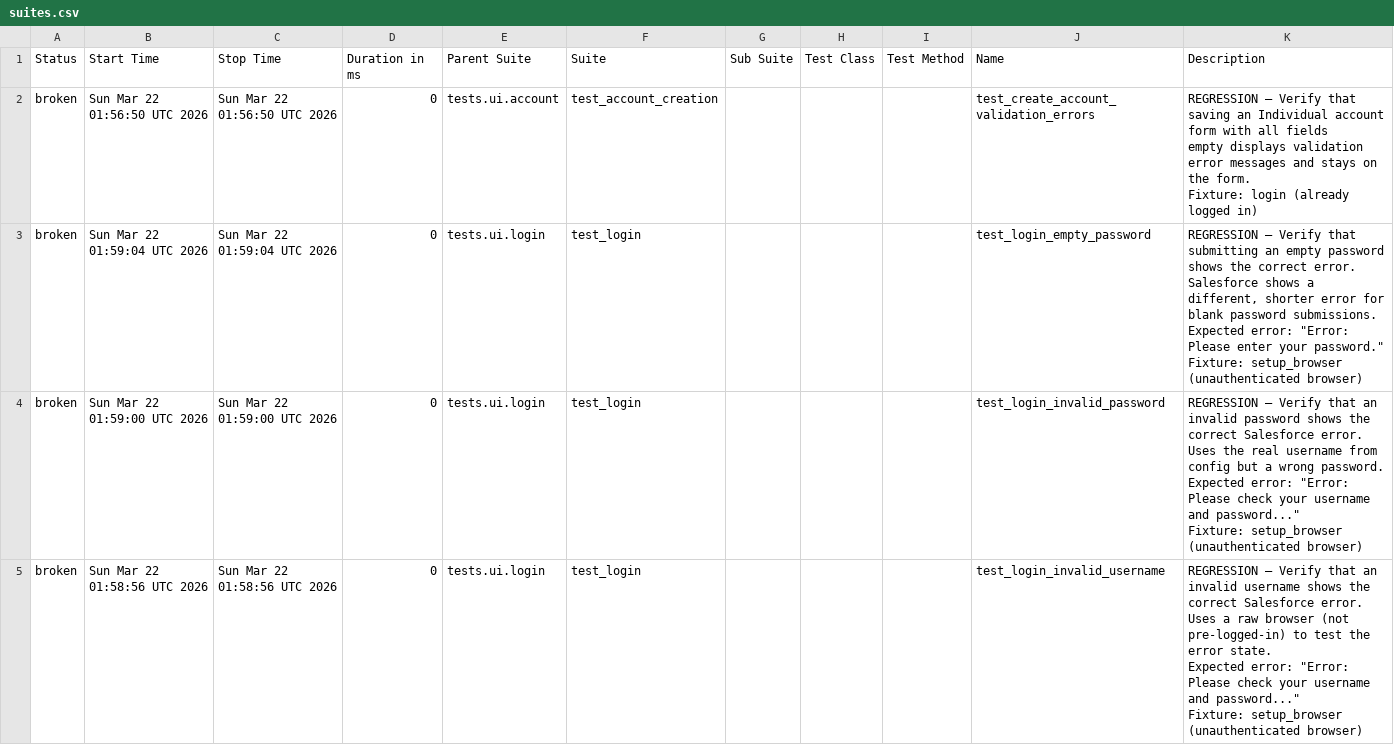
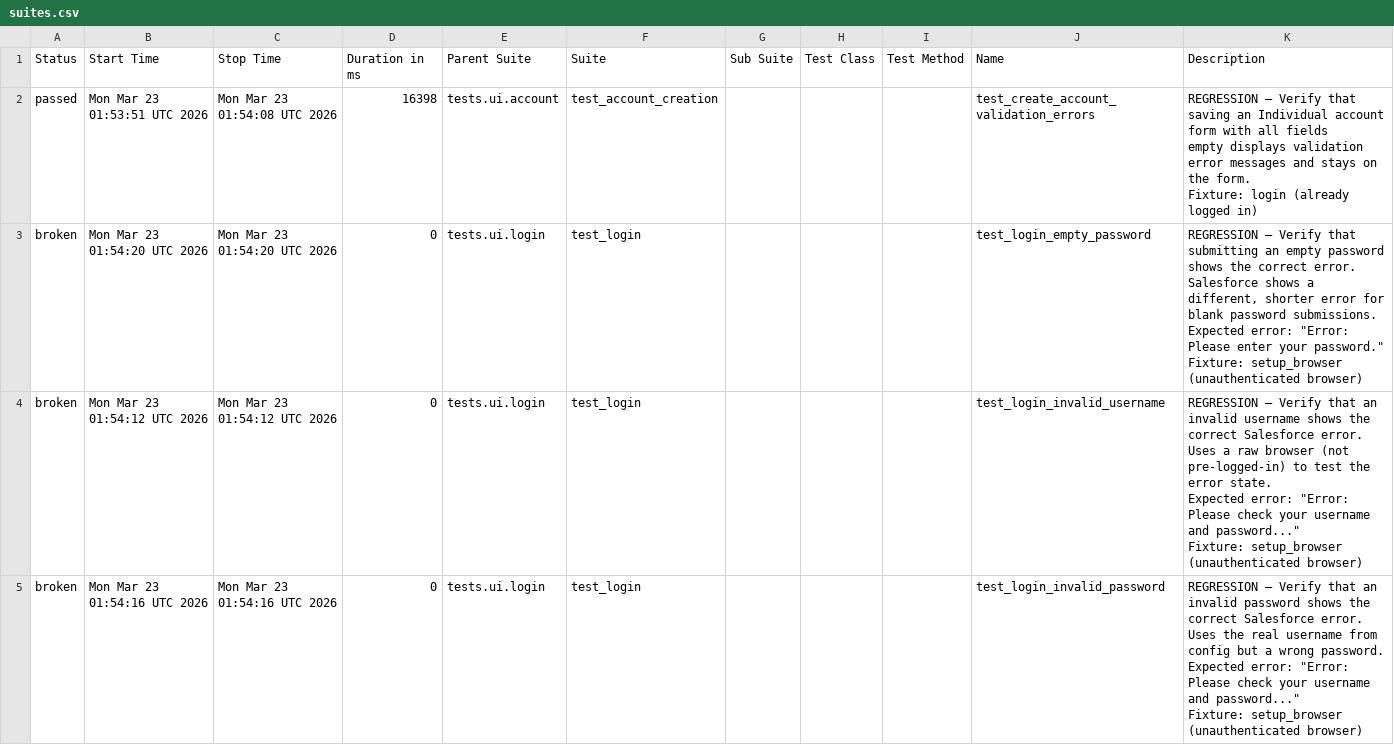
Before and after one commit to DilipAle/rng_ui_tests, a CSV file: renegade-ui/data/suites.csv, drawn as a sheet.

```diff
--- a/renegade-ui/data/suites.csv
+++ b/renegade-ui/data/suites.csv
@@ -1,31 +1,31 @@
 "Status","Start Time","Stop Time","Duration in ms","Parent Suite","Suite","Sub Suite","Test Class","Test Method","Name","Description"
-"broken","Sun Mar 22 01:56:50 UTC 2026","Sun Mar 22 01:56:50 UTC 2026","0","tests.ui.account","test_account_creation","","","","test_create_account_validation_errors","
-REGRESSION — Verify that saving an Individual account form with all fields
-empty displays validation error messages and stays on the form.
-
-Fixture: login (already logged in)
-"
-"broken","Sun Mar 22 01:59:04 UTC 2026","Sun Mar 22 01:59:04 UTC 2026","0","tests.ui.login","test_login","","","","test_login_empty_password","
-REGRESSION — Verify that submitting an empty password shows the correct error.
-
-Salesforce shows a different, shorter error for blank password submissions.
-Expected error: ""Error: Please enter your password.""
-
-Fixture: setup_browser (unauthenticated browser)
-"
-"broken","Sun Mar 22 01:59:00 UTC 2026","Sun Mar 22 01:59:00 UTC 2026","0","tests.ui.login","test_login","","","","test_login_invalid_password","
-REGRESSION — Verify that an invalid password shows the correct Salesforce error.
-
-Uses the real username from config but a wrong password.
-Expected error: ""Error: Please check your username and password...""
-
-Fixture: setup_browser (unauthenticated browser)
-"
-"broken","Sun Mar 22 01:58:56 UTC 2026","Sun Mar 22 01:58:56 UTC 2026","0","tests.ui.login","test_login","","","","test_login_invalid_username","
-REGRESSION — Verify that an invalid username shows the correct Salesforce error.
-
-Uses a raw browser (not pre-logged-in) to test the error state.
-Expected error: ""Error: Please check your username and password...""
-
-Fixture: setup_browser (unauthenticated browser)
-"
+"passed","Mon Mar 23 01:53:51 UTC 2026","Mon Mar 23 01:54:08 UTC 2026","16398","tests.ui.account","test_account_creation","","","","test_create_account_validation_errors","
+REGRESSION — Verify that saving an Individual account form with all fields
+empty displays validation error messages and stays on the form.
+
+Fixture: login (already logged in)
+"
+"broken","Mon Mar 23 01:54:20 UTC 2026","Mon Mar 23 01:54:20 UTC 2026","0","tests.ui.login","test_login","","","","test_login_empty_password","
+REGRESSION — Verify that submitting an empty password shows the correct error.
+
+Salesforce shows a different, shorter error for blank password submissions.
+Expected error: ""Error: Please enter your password.""
+
+Fixture: setup_browser (unauthenticated browser)
+"
+"broken","Mon Mar 23 01:54:12 UTC 2026","Mon Mar 23 01:54:12 UTC 2026","0","tests.ui.login","test_login","","","","test_login_invalid_username","
+REGRESSION — Verify that an invalid username shows the correct Salesforce error.
+
+Uses a raw browser (not pre-logged-in) to test the error state.
+Expected error: ""Error: Please check your username and password...""
+
+Fixture: setup_browser (unauthenticated browser)
+"
+"broken","Mon Mar 23 01:54:16 UTC 2026","Mon Mar 23 01:54:16 UTC 2026","0","tests.ui.login","test_login","","","","test_login_invalid_password","
+REGRESSION — Verify that an invalid password shows the correct Salesforce error.
+
+Uses the real username from config but a wrong password.
+Expected error: ""Error: Please check your username and password...""
+
+Fixture: setup_browser (unauthenticated browser)
+"
```
Also changed, not shown: 35 other files.
